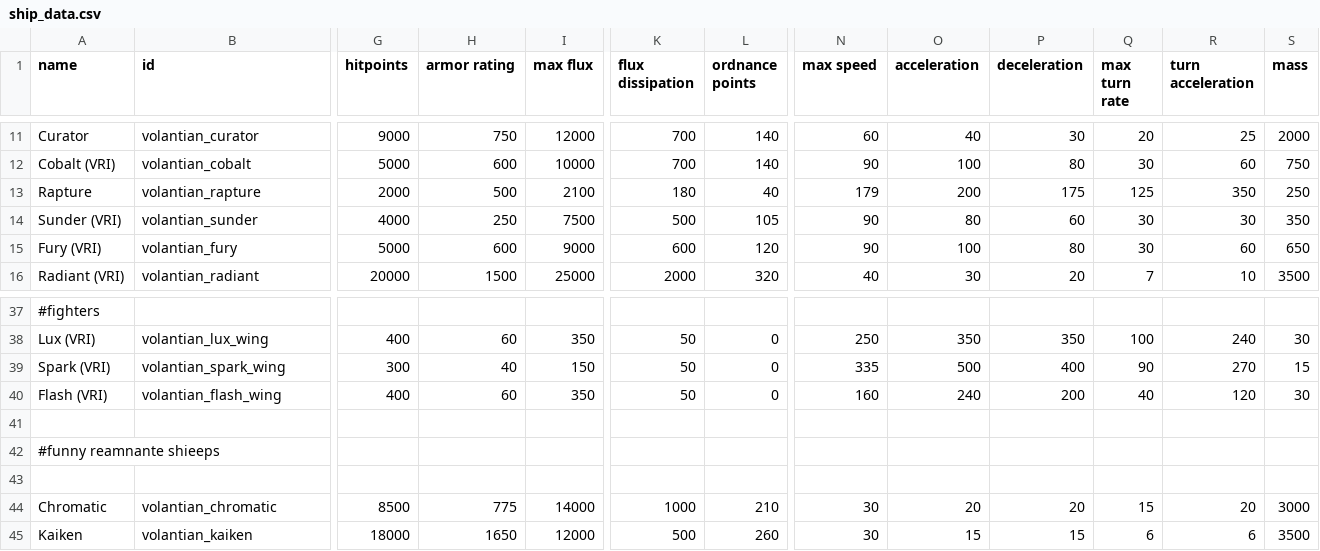
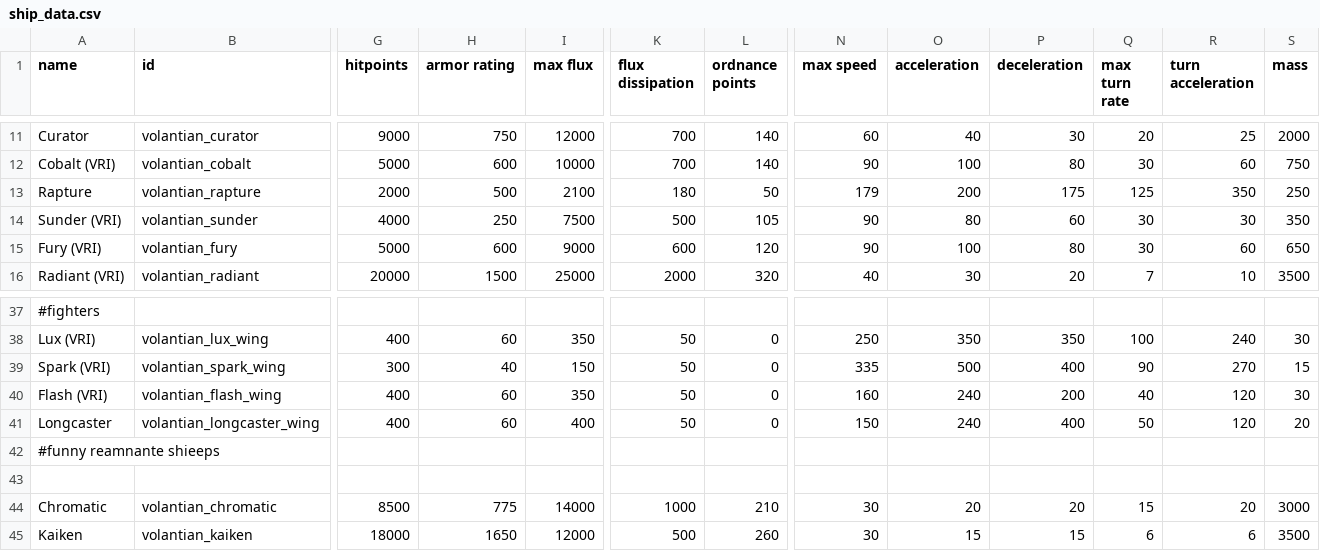
Before and after one commit to TouchOfVanilla/Volantian-Starsector-Mod, a CSV file: data/hulls/ship_data.csv, drawn as a sheet; only a part is shown, gaps mark what is left out; rows hold the shown columns only; the diff names each change by its address in the sheet, - before the commit and + after, or states it on an @@ line.

```diff
--- a/data/hulls/ship_data.csv
+++ b/data/hulls/ship_data.csv
-L13 (ordnance points): 40
+L13 (ordnance points): 50
-row 41: (empty)
+row 41: Longcaster | volantian_longcaster_wing | 400 | 60 | 400 | 50 | 0 | 150 | 240 | 400 | 50 | 120 | 20
```
Also changed, not shown: data/hulls/wing_data.csv, 2 other files.
